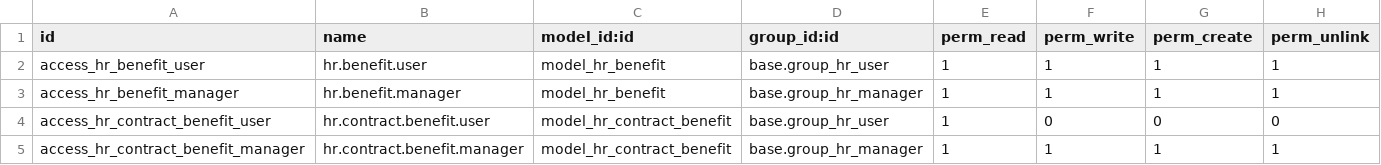
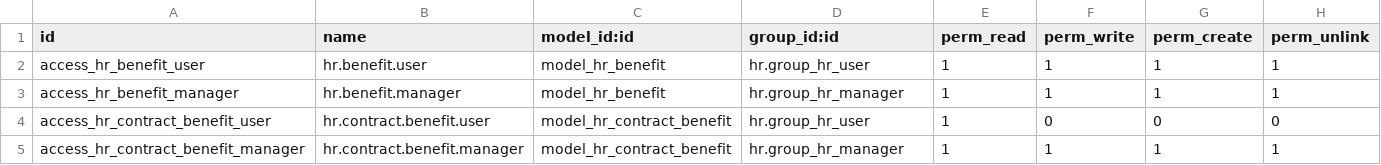
Before and after one commit to vertelab/odoo-payroll, a CSV file: hr_payroll_benefits/security/ir.model.access.csv, drawn as a sheet.

Commit message:
hr_payroll_benefits,hr_payroll_employeefund,hr_payroll_employeefund_expenses,hr_payroll_schema : Fixed so these are installable.

```diff
--- a/hr_payroll_benefits/security/ir.model.access.csv
+++ b/hr_payroll_benefits/security/ir.model.access.csv
@@ -1,5 +1,5 @@
 id,name,model_id:id,group_id:id,perm_read,perm_write,perm_create,perm_unlink
-access_hr_benefit_user,hr.benefit.user,model_hr_benefit,base.group_hr_user,1,1,1,1
-access_hr_benefit_manager,hr.benefit.manager,model_hr_benefit,base.group_hr_manager,1,1,1,1
-access_hr_contract_benefit_user,hr.contract.benefit.user,model_hr_contract_benefit,base.group_hr_user,1,0,0,0
-access_hr_contract_benefit_manager,hr.contract.benefit.manager,model_hr_contract_benefit,base.group_hr_manager,1,1,1,1
+access_hr_benefit_user,hr.benefit.user,model_hr_benefit,hr.group_hr_user,1,1,1,1
+access_hr_benefit_manager,hr.benefit.manager,model_hr_benefit,hr.group_hr_manager,1,1,1,1
+access_hr_contract_benefit_user,hr.contract.benefit.user,model_hr_contract_benefit,hr.group_hr_user,1,0,0,0
+access_hr_contract_benefit_manager,hr.contract.benefit.manager,model_hr_contract_benefit,hr.group_hr_manager,1,1,1,1
```
Also changed, not shown: 5 other files.
